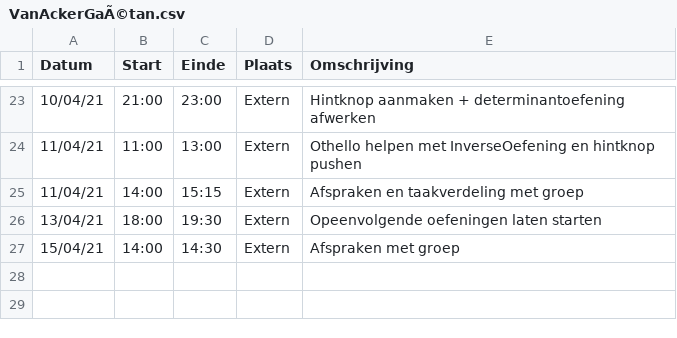
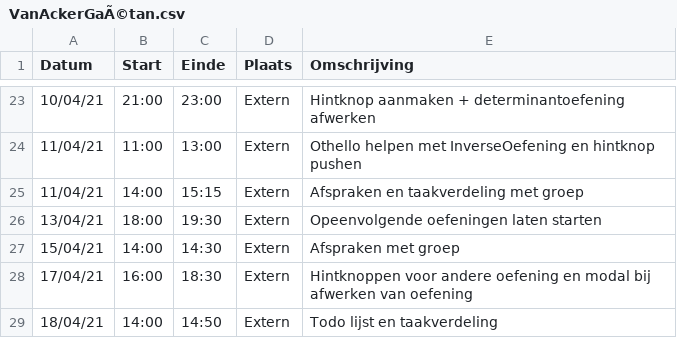
Before and after one commit to rtalwar2/WELCOME-TO-THE-MATRIX, a CSV file: logboeken/VanAckerGaÃ©tan.csv, drawn as a sheet; only a part is shown, gaps mark what is left out; the diff names each change by its address in the sheet, - before the commit and + after, or states it on an @@ line.

Commit message:
Update VanAckerGaÃ©tan.csv

```diff
--- a/logboeken/VanAckerGaÃ©tan.csv
+++ b/logboeken/VanAckerGaÃ©tan.csv
+row 28: 17/04/21 | 16:00 | 18:30 | Extern | Hintknoppen voor andere oefening en modal bij afwerken van oefening
+row 29: 18/04/21 | 14:00 | 14:50 | Extern | Todo lijst en taakverdeling
```
